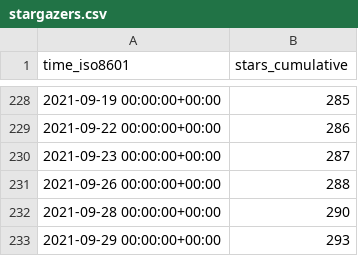
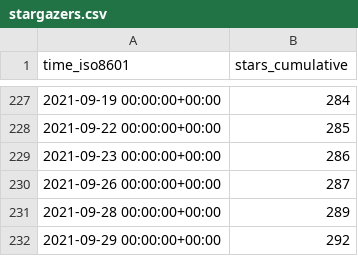
Before and after one commit to I-Valchev/bolt-statistics, a CSV file: bolt/core/ghrs-data/stargazers.csv, drawn as a sheet; only a part is shown, gaps mark what is left out; the diff covers the shown part only.

```diff
--- a/bolt/core/ghrs-data/stargazers.csv
+++ b/bolt/core/ghrs-data/stargazers.csv
@@ -228,6 +227,6 @@ time_iso8601,stars_cumulative
-2021-09-19 00:00:00+00:00,285
-2021-09-22 00:00:00+00:00,286
-2021-09-23 00:00:00+00:00,287
-2021-09-26 00:00:00+00:00,288
-2021-09-28 00:00:00+00:00,290
-2021-09-29 00:00:00+00:00,293
+2021-09-19 00:00:00+00:00,284
+2021-09-22 00:00:00+00:00,285
+2021-09-23 00:00:00+00:00,286
+2021-09-26 00:00:00+00:00,287
+2021-09-28 00:00:00+00:00,289
+2021-09-29 00:00:00+00:00,292
```
Also changed, not shown: 1 removed row and 26 edited cells elsewhere in this file.
